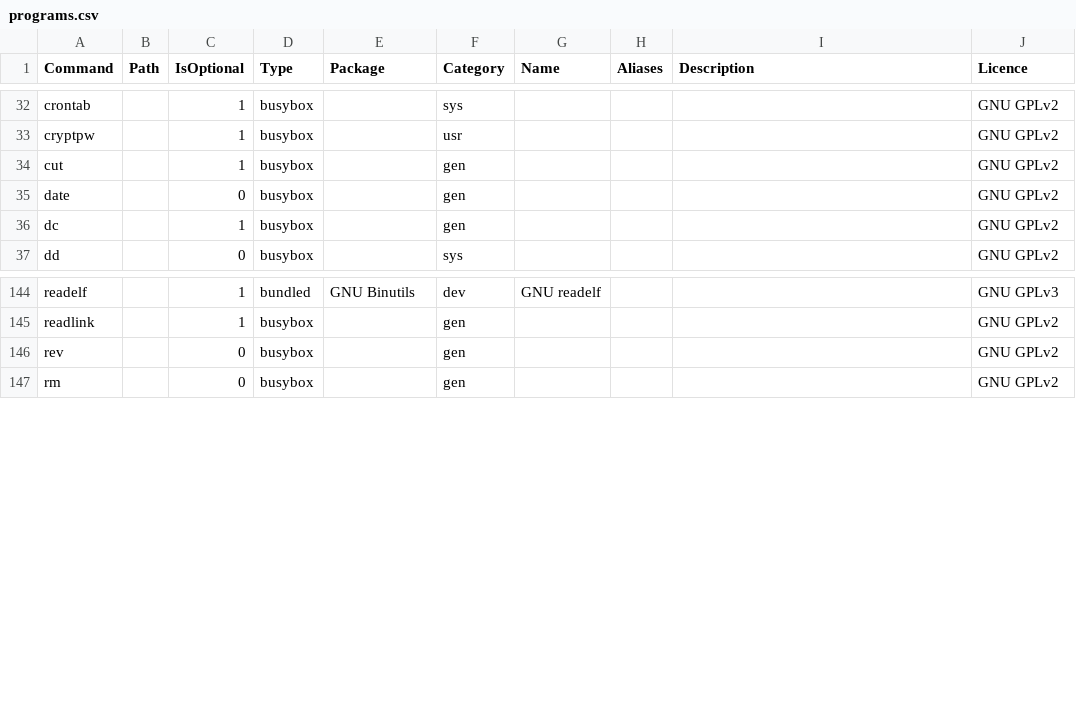
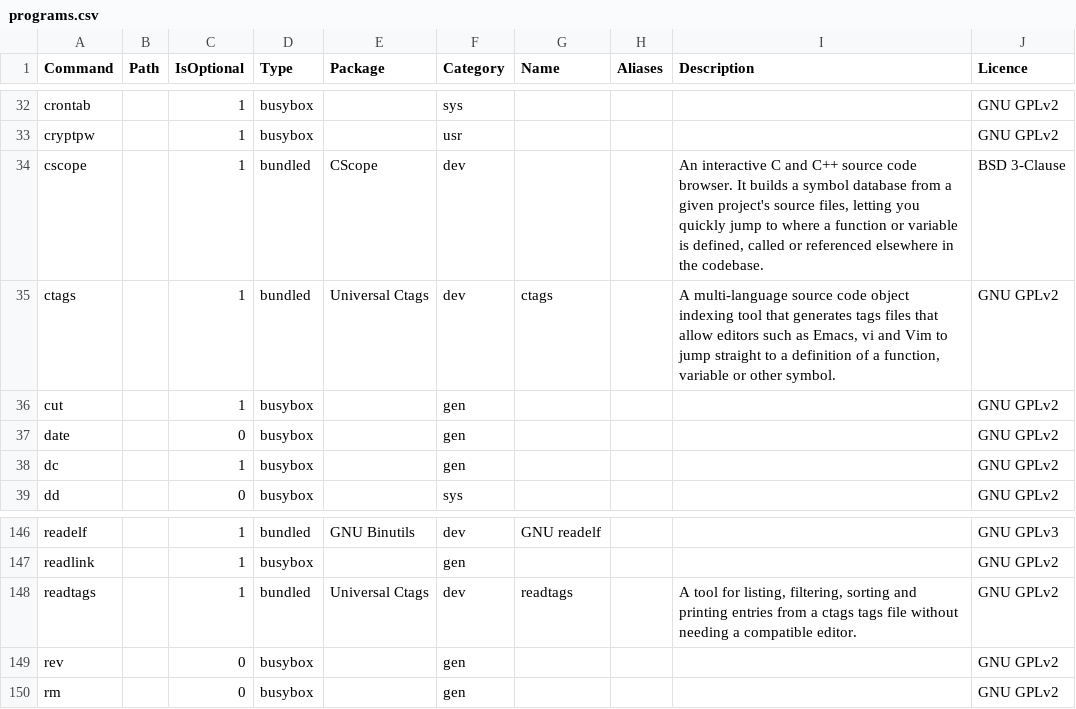
Before and after one commit to SharktasticA/shorkhelp, a CSV file: programs.csv, drawn as a sheet; only a part is shown, gaps mark what is left out.

Commit message:
Add Cscope and Universal Ctags to programs DB

```diff
--- a/programs.csv
+++ b/programs.csv
@@ -33,2 +33,4 @@ crontab,,1,busybox,,sys,,,,GNU GPLv2
 cryptpw,,1,busybox,,usr,,,,GNU GPLv2
+cscope,,1,bundled,CScope,dev,,,"An interactive C and C++ source code browser. It builds a symbol database from a given project's source files, letting you quickly jump to where a function or variable is defined, called or referenced elsewhere in the codebase.",BSD 3-Clause
+ctags,,1,bundled,Universal Ctags,dev,ctags,,"A multi-language source code object indexing tool that generates tags files that allow editors such as Emacs, vi and Vim to jump straight to a definition of a function, variable or other symbol.",GNU GPLv2
 cut,,1,busybox,,gen,,,,GNU GPLv2
@@ -145,2 +147,3 @@ readelf,,1,bundled,GNU Binutils,dev,GNU readelf,,,GNU GPLv3
 readlink,,1,busybox,,gen,,,,GNU GPLv2
+readtags,,1,bundled,Universal Ctags,dev,readtags,,"A tool for listing, filtering, sorting and printing entries from a ctags tags file without needing a compatible editor.",GNU GPLv2
 rev,,0,busybox,,gen,,,,GNU GPLv2
```
Also changed, not shown: 1 other file.
